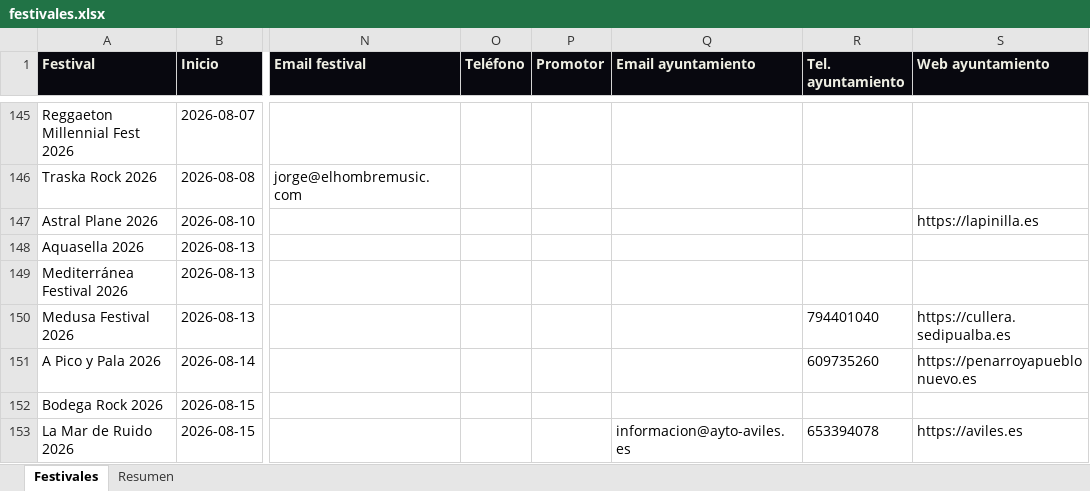
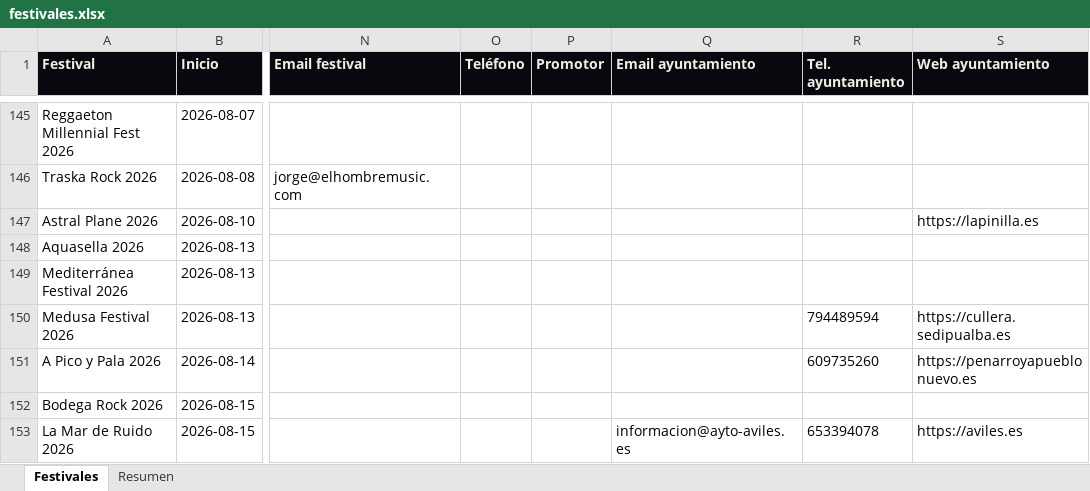
Before and after one commit to magodago/radar-rabat, an Excel workbook: data/festivales.xlsx, sheet Festivales, drawn as a sheet; only a part is shown, gaps mark what is left out; values as stored, in another font and other column widths than the file's, no borders; the diff covers the shown part only; the diff names each change by its address in the sheet, - before the commit and + after, or states it on an @@ line.

```diff
--- a/data/festivales.xlsx (sheet Festivales)
+++ b/data/festivales.xlsx (sheet Festivales)
-R150 (Tel. ayuntamiento): 794401040
+R150 (Tel. ayuntamiento): 794489594
```
Also changed, not shown: 12 edited cells elsewhere in this sheet, sheet Resumen, 5 other files.
